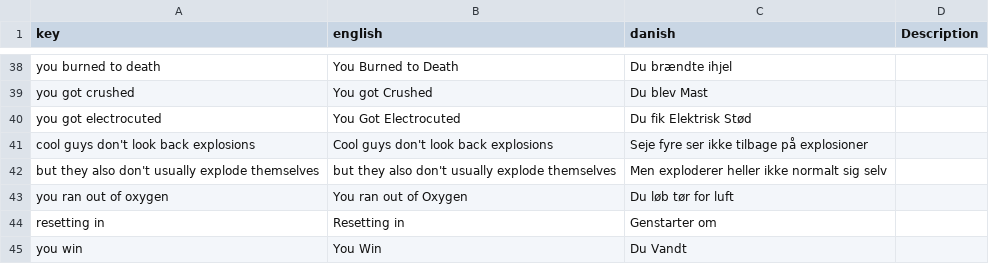
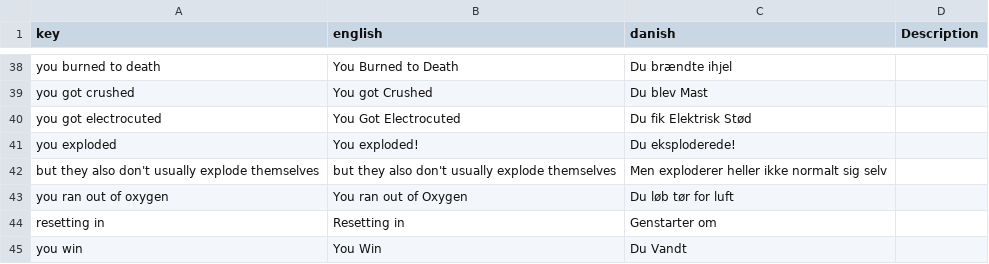
Before and after one commit to DADIU-Group5/Spaced-out, a CSV file: Assets/Resources/Translations.csv, drawn as a sheet; only a part is shown, gaps mark what is left out; removed rows and columns are numbered as before the commit, all else as after; the diff names each change by its address in the sheet, - before the commit and + after, or states it on an @@ line.

Commit message:
game over exploded, texture on main menu dave

```diff
--- a/Assets/Resources/Translations.csv
+++ b/Assets/Resources/Translations.csv
-row 41: cool guys don't look back explosions | Cool guys don't look back explosions | Seje fyre ser ikke tilbage på explosioner
+row 41: you exploded | You exploded! | Du eksploderede!
```
Also changed, not shown: 2 other files.
